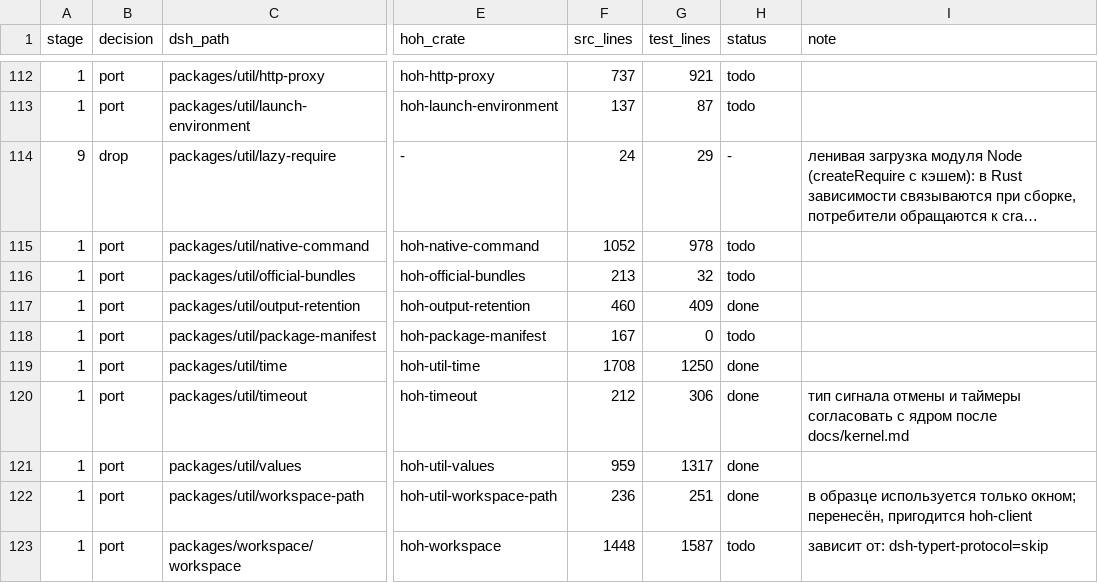
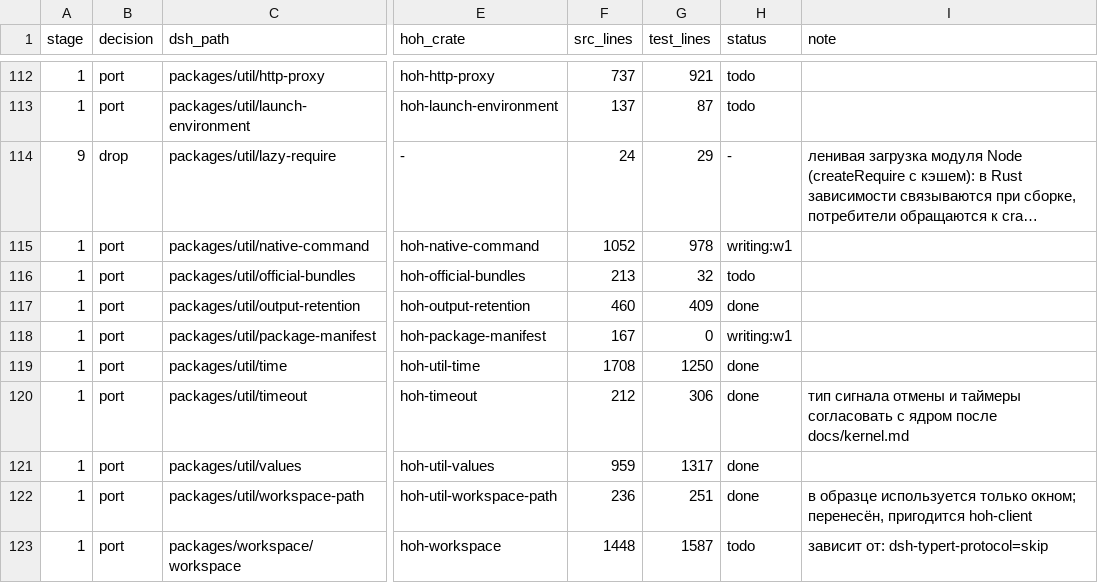
Before and after one commit to alexandrie-dev/harness-over-harness, a TSV file: docs/porting/MAP.tsv, drawn as a sheet; only a part is shown, gaps mark what is left out; long unchanged cells end in …; the diff names each change by its address in the sheet, - before the commit and + after, or states it on an @@ line.

```diff
--- a/docs/porting/MAP.tsv
+++ b/docs/porting/MAP.tsv
-H115 (status): todo
+H115 (status): writing:w1
-H118 (status): todo
+H118 (status): writing:w1
```
Also changed, not shown: 19 other files.
